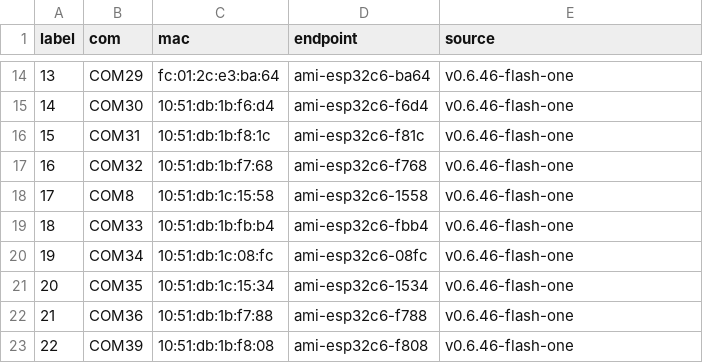
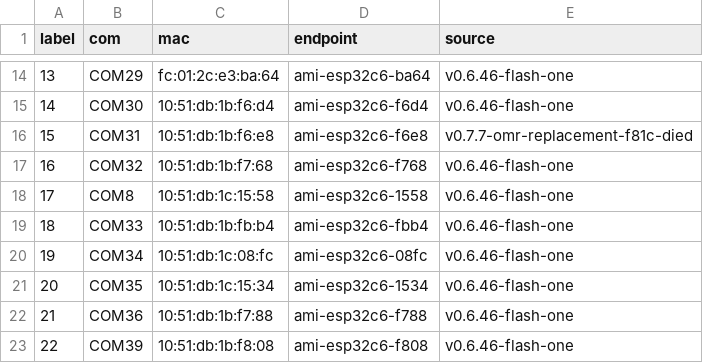
Before and after one commit to jsebgiraldo/ami-lwm2m-node, a CSV file: tools/fleet_map.csv, drawn as a sheet; only a part is shown, gaps mark what is left out.

```diff
--- a/tools/fleet_map.csv
+++ b/tools/fleet_map.csv
@@ -15,3 +15,3 @@ label,com,mac,endpoint,source
 14,COM30,10:51:db:1b:f6:d4,ami-esp32c6-f6d4,v0.6.46-flash-one
-15,COM31,10:51:db:1b:f8:1c,ami-esp32c6-f81c,v0.6.46-flash-one
+15,COM31,10:51:db:1b:f6:e8,ami-esp32c6-f6e8,v0.7.7-omr-replacement-f81c-died
 16,COM32,10:51:db:1b:f7:68,ami-esp32c6-f768,v0.6.46-flash-one
```
Also changed, not shown: 47 other files.
